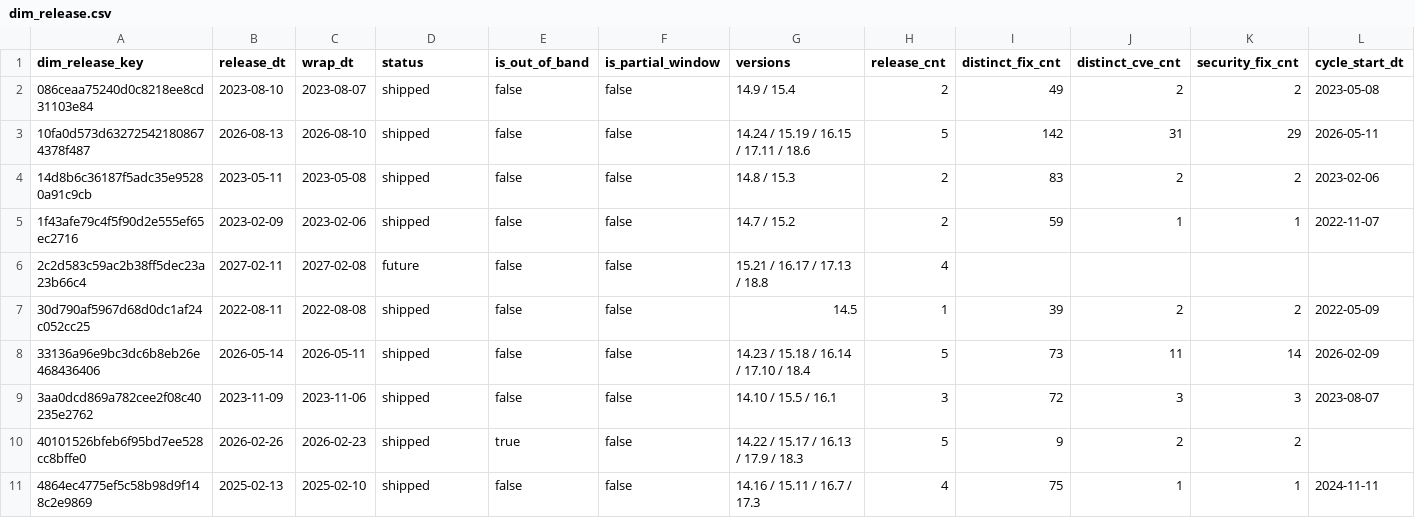
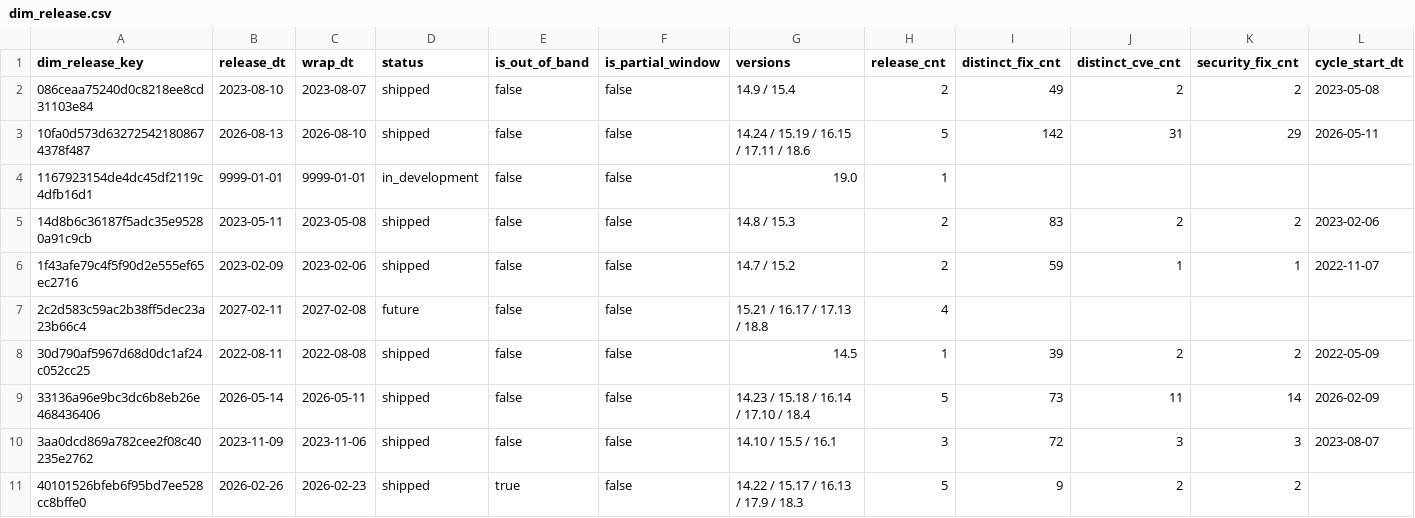
Before and after one commit to dorianinsights/postgres_bug_analysis, a CSV file: data/derived/dim_release.csv, drawn as a sheet; only a part is shown; the shorter side is filled out with more unchanged rows; rows hold the shown columns only; the diff names each change by its address in the sheet, - before the commit and + after, or states it on an @@ line.

```diff
--- a/data/derived/dim_release.csv
+++ b/data/derived/dim_release.csv
+row 4: 1167923154de4dc45df2119c4dfb16d1 | 9999-01-01 | 9999-01-01 | in_development | false | false | 19.0 | 1
```
Also changed, not shown: data/derived/dim_version.csv, 4 other files.
